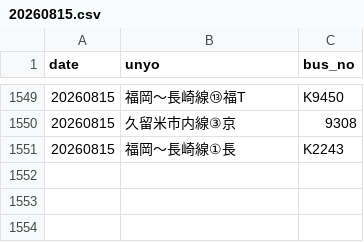
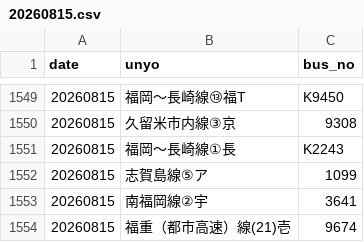
Before and after one commit to sakuraps1134/naviapp, a CSV file: 20260815.csv, drawn as a sheet; only a part is shown, gaps mark what is left out.

```diff
--- a/20260815.csv
+++ b/20260815.csv
@@ -1551 +1551,4 @@
 "20260815","福岡～長崎線①長","K2243"
+"20260815","志賀島線⑤ア","1099"
+"20260815","南福岡線②宇","3641"
+"20260815","福重（都市高速）線(21)壱","9674"
```
Also changed, not shown: 1 other file.
